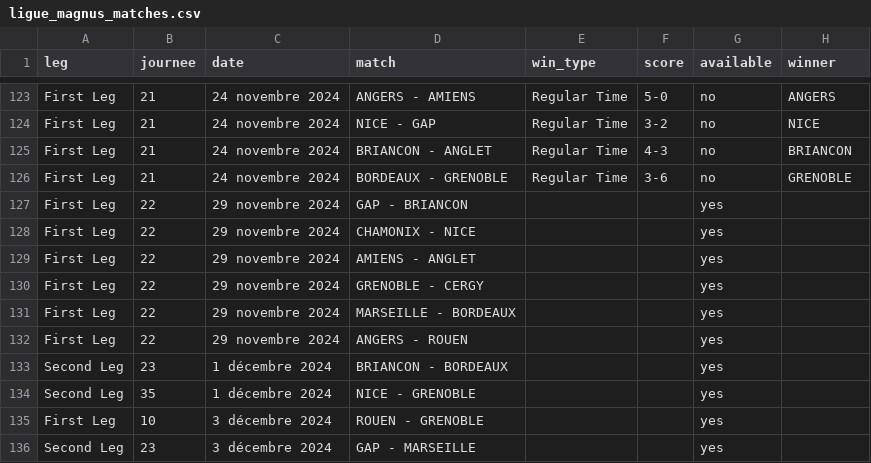
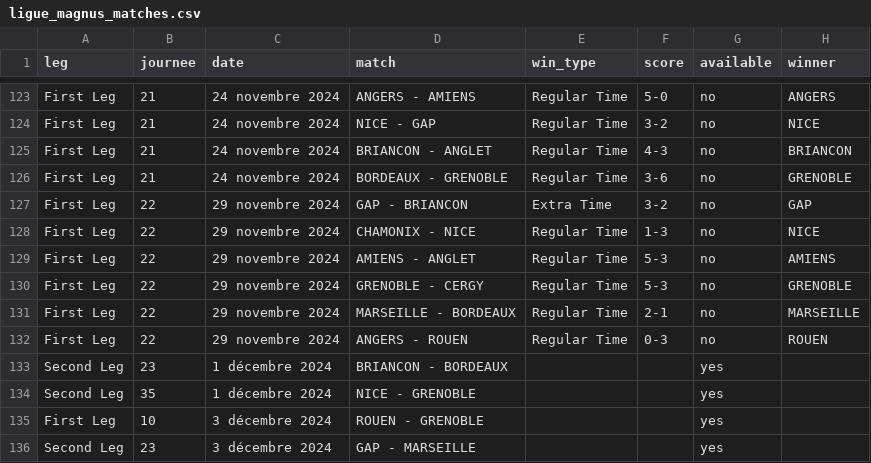
Before and after one commit to Dragilooping/Python_main, a CSV file: ligue_magnus_matches.csv, drawn as a sheet; only a part is shown, gaps mark what is left out.

```diff
--- a/ligue_magnus_matches.csv
+++ b/ligue_magnus_matches.csv
@@ -126,8 +126,8 @@ First Leg,21,24 novembre 2024,BRIANCON - ANGLET,Regular Time,4-3,no,BRIANCON
 First Leg,21,24 novembre 2024,BORDEAUX - GRENOBLE,Regular Time,3-6,no,GRENOBLE
-First Leg,22,29 novembre 2024,GAP - BRIANCON,,,yes,
-First Leg,22,29 novembre 2024,CHAMONIX - NICE,,,yes,
-First Leg,22,29 novembre 2024,AMIENS - ANGLET,,,yes,
-First Leg,22,29 novembre 2024,GRENOBLE - CERGY,,,yes,
-First Leg,22,29 novembre 2024,MARSEILLE - BORDEAUX,,,yes,
-First Leg,22,29 novembre 2024,ANGERS - ROUEN,,,yes,
+First Leg,22,29 novembre 2024,GAP - BRIANCON,Extra Time,3-2,no,GAP
+First Leg,22,29 novembre 2024,CHAMONIX - NICE,Regular Time,1-3,no,NICE
+First Leg,22,29 novembre 2024,AMIENS - ANGLET,Regular Time,5-3,no,AMIENS
+First Leg,22,29 novembre 2024,GRENOBLE - CERGY,Regular Time,5-3,no,GRENOBLE
+First Leg,22,29 novembre 2024,MARSEILLE - BORDEAUX,Regular Time,2-1,no,MARSEILLE
+First Leg,22,29 novembre 2024,ANGERS - ROUEN,Regular Time,0-3,no,ROUEN
 Second Leg,23,1 décembre 2024,BRIANCON - BORDEAUX,,,yes,
```
